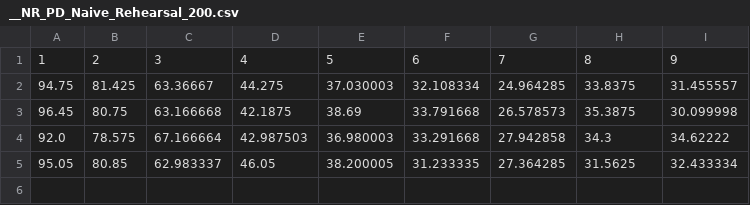
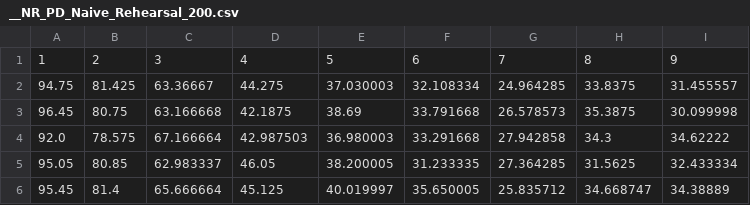
Before and after one commit to hikmatkhan/Continuum, a CSV file: ContinuumBenchmarks/CIFAR10/Continual-Learning-Benchmark/scripts/outputs_Dec_12_2021/split_CIFAR10_incremental_class/__NR_PD_Naive_Rehearsal_200.csv, drawn as a sheet.

```diff
--- a/ContinuumBenchmarks/CIFAR10/Continual-Learning-Benchmark/scripts/outputs_Dec_12_2021/split_CIFAR10_incremental_class/__NR_PD_Naive_Rehearsal_200.csv
+++ b/ContinuumBenchmarks/CIFAR10/Continual-Learning-Benchmark/scripts/outputs_Dec_12_2021/split_CIFAR10_incremental_class/__NR_PD_Naive_Rehearsal_200.csv
@@ -5 +5,2 @@
 95.05,80.85,62.983337,46.05,38.200005,31.233335,27.364285,31.5625,32.433334
+95.45,81.4,65.666664,45.125,40.019997,35.650005,25.835712,34.668747,34.38889
```
Also changed, not shown: ContinuumBenchmarks/CIFAR10/Continual-Learning-Benchmark/scripts/outputs_Dec_12_2021/split_CIFAR10_incremental_class/__NR_PD_Naive_Rehearsal_100.csv, ContinuumBenchmarks/CIFAR10/Continual-Learning-Benchmark/scripts/outputs_Dec_12_2021/split_RCLCIFAR10_incremental_class/__R_PD_Naive_Rehearsal_1100.csv, 11 other files.
